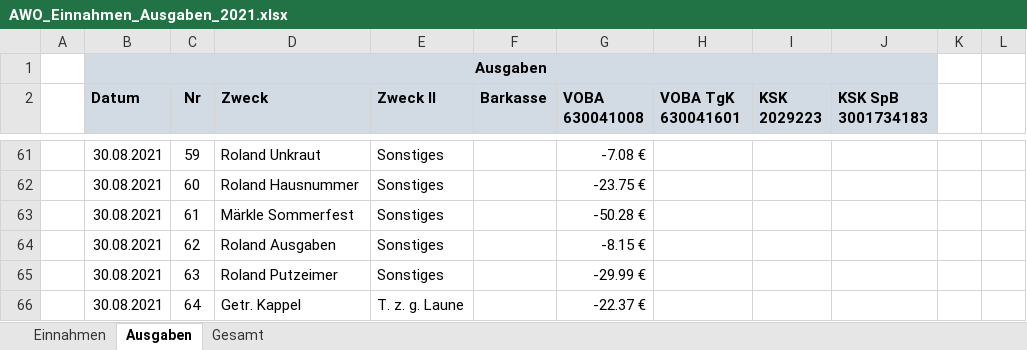
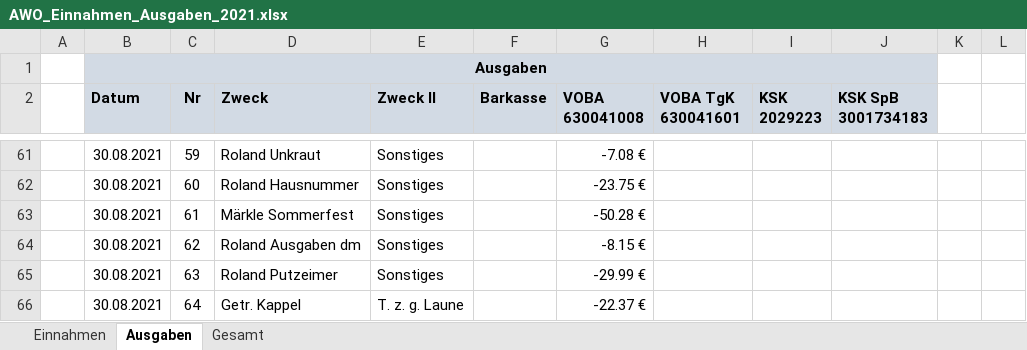
Before and after one commit to bwildner/AWO, an Excel workbook: AWO_Einnahmen_Ausgaben_2021.xlsx, sheet Ausgaben, drawn as a sheet; only a part is shown, gaps mark what is left out; values as stored, in another font and other column widths than the file's, no borders; conditional formats not drawn; the diff names each change by its address in the sheet, - before the commit and + after, or states it on an @@ line.

```diff
--- a/AWO_Einnahmen_Ausgaben_2021.xlsx (sheet Ausgaben)
+++ b/AWO_Einnahmen_Ausgaben_2021.xlsx (sheet Ausgaben)
-D64 (Zweck): Roland Ausgaben
+D64 (Zweck): Roland Ausgaben dm
```
Also changed, not shown: Strom.xlsx.
